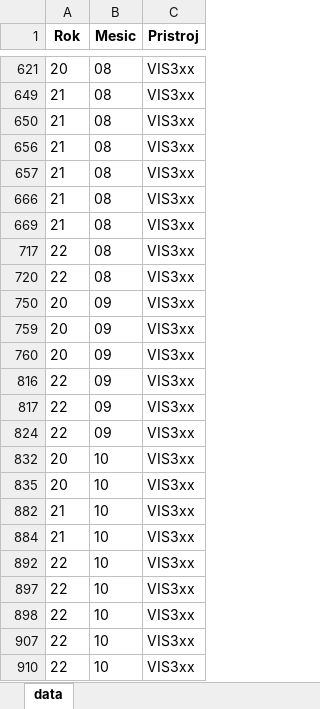
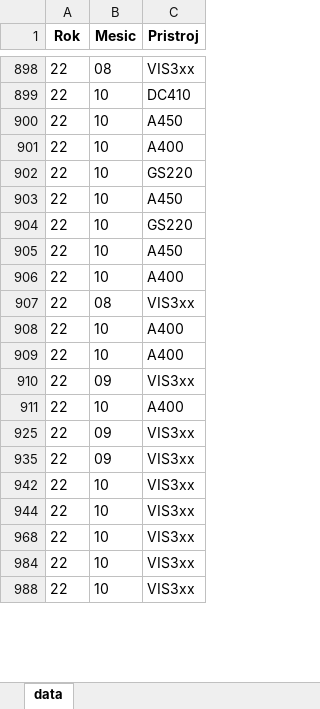
Before and after one commit to markvjan/WB_Service_Report, an Excel workbook: dataHistory.xlsx, sheet data, drawn as a sheet; only a part is shown, gaps mark what is left out; values as stored, in another font and other column widths than the file's, no borders; removed rows and columns are numbered as before the commit, all else as after; the diff covers the shown part only; the diff names each change by its address in the sheet, - before the commit and + after, or states it on an @@ line.

```diff
--- a/dataHistory.xlsx (sheet data)
+++ b/dataHistory.xlsx (sheet data)
@@ row 621 hidden: 20 | 08 | VIS3xx @@
@@ row 649 hidden: 21 | 08 | VIS3xx @@
@@ row 650 hidden: 21 | 08 | VIS3xx @@
@@ row 656 hidden: 21 | 08 | VIS3xx @@
@@ row 657 hidden: 21 | 08 | VIS3xx @@
@@ row 666 hidden: 21 | 08 | VIS3xx @@
@@ row 669 hidden: 21 | 08 | VIS3xx @@
@@ row 899 unhidden: 22 | 10 | DC410 @@
@@ row 900 unhidden: 22 | 10 | A450 @@
@@ row 901 unhidden: 22 | 10 | A400 @@
@@ row 902 unhidden: 22 | 10 | GS220 @@
@@ row 903 unhidden: 22 | 10 | A450 @@
@@ row 904 unhidden: 22 | 10 | GS220 @@
@@ row 905 unhidden: 22 | 10 | A450 @@
@@ row 906 unhidden: 22 | 10 | A400 @@
@@ row 750 hidden: 20 | 09 | VIS3xx @@
@@ row 759 hidden: 20 | 09 | VIS3xx @@
@@ row 760 hidden: 20 | 09 | VIS3xx @@
@@ row 908 unhidden: 22 | 10 | A400 @@
@@ row 909 unhidden: 22 | 10 | A400 @@
@@ row 911 unhidden: 22 | 10 | A400 @@
@@ row 832 hidden: 20 | 10 | VIS3xx @@
@@ row 835 hidden: 20 | 10 | VIS3xx @@
@@ row 882 hidden: 21 | 10 | VIS3xx @@
@@ row 884 hidden: 21 | 10 | VIS3xx @@
```
Also changed, not shown: 30 added rows and 284 hidden or unhidden rows elsewhere in this sheet, 2 other files.
